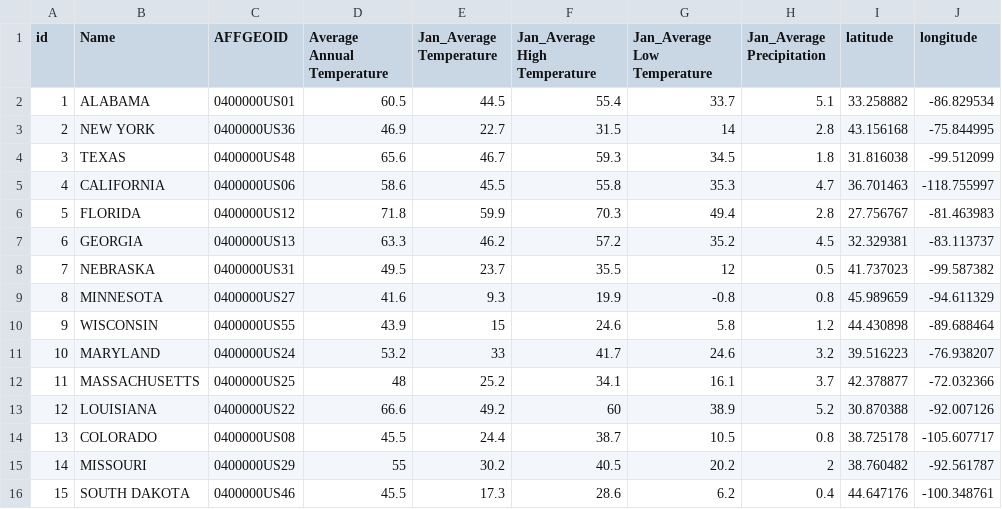
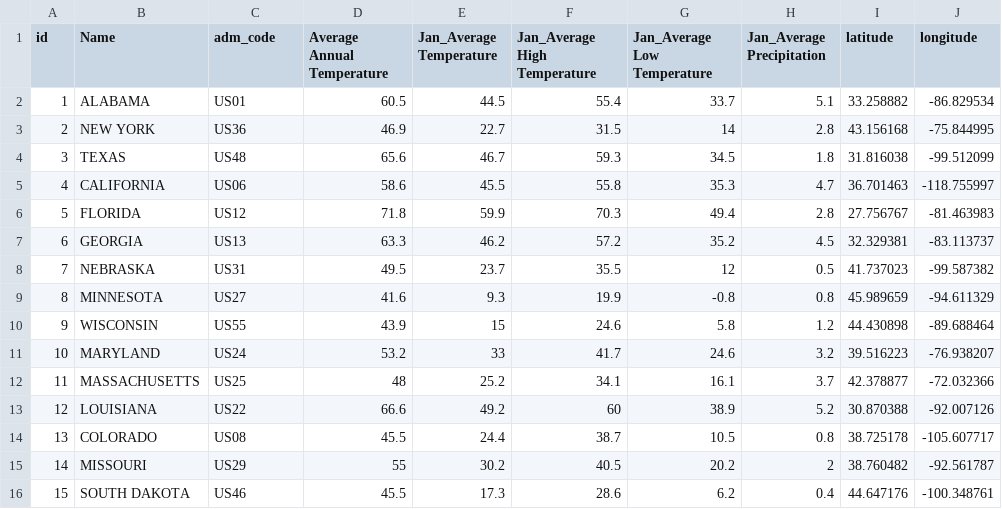
Before and after one commit to NishigandhaSontakke/d3-coordinated-viz, a CSV file: d3-coordinated-viz-master/data/tempdata.csv, drawn as a sheet.

```diff
--- a/d3-coordinated-viz-master/data/tempdata.csv
+++ b/d3-coordinated-viz-master/data/tempdata.csv
@@ -1,16 +1,16 @@
-id,Name,AFFGEOID,Average Annual Temperature,Jan_Average Temperature,Jan_Average High Temperature,Jan_Average Low Temperature,Jan_Average Precipitation,latitude,longitude
-1,ALABAMA,0400000US01,60.5,44.5,55.4,33.7,5.1,33.258882,-86.829534
-2,NEW YORK,0400000US36,46.9,22.7,31.5,14,2.8,43.156168,-75.844995
-3,TEXAS,0400000US48,65.6,46.7,59.3,34.5,1.8,31.816038,-99.512099
-4,CALIFORNIA,0400000US06,58.6,45.5,55.8,35.3,4.7,36.701463,-118.755997
-5,FLORIDA,0400000US12,71.8,59.9,70.3,49.4,2.8,27.756767,-81.463983
-6,GEORGIA,0400000US13,63.3,46.2,57.2,35.2,4.5,32.329381,-83.113737
-7,NEBRASKA,0400000US31,49.5,23.7,35.5,12,0.5,41.737023,-99.587382
-8,MINNESOTA,0400000US27,41.6,9.3,19.9,-0.8,0.8,45.989659,-94.611329
-9,WISCONSIN,0400000US55,43.9,15,24.6,5.8,1.2,44.430898,-89.688464
-10,MARYLAND,0400000US24,53.2,33,41.7,24.6,3.2,39.516223,-76.938207
-11,MASSACHUSETTS,0400000US25,48,25.2,34.1,16.1,3.7,42.378877,-72.032366
-12,LOUISIANA,0400000US22,66.6,49.2,60,38.9,5.2,30.870388,-92.007126
-13,COLORADO,0400000US08,45.5,24.4,38.7,10.5,0.8,38.725178,-105.607717
-14,MISSOURI,0400000US29,55,30.2,40.5,20.2,2,38.760482,-92.561787
-15,SOUTH DAKOTA,0400000US46,45.5,17.3,28.6,6.2,0.4,44.647176,-100.348761
+id,Name,adm_code,Average Annual Temperature,Jan_Average Temperature,Jan_Average High Temperature,Jan_Average Low Temperature,Jan_Average Precipitation,latitude,longitude
+1,ALABAMA,US01,60.5,44.5,55.4,33.7,5.1,33.258882,-86.829534
+2,NEW YORK,US36,46.9,22.7,31.5,14,2.8,43.156168,-75.844995
+3,TEXAS,US48,65.6,46.7,59.3,34.5,1.8,31.816038,-99.512099
+4,CALIFORNIA,US06,58.6,45.5,55.8,35.3,4.7,36.701463,-118.755997
+5,FLORIDA,US12,71.8,59.9,70.3,49.4,2.8,27.756767,-81.463983
+6,GEORGIA,US13,63.3,46.2,57.2,35.2,4.5,32.329381,-83.113737
+7,NEBRASKA,US31,49.5,23.7,35.5,12,0.5,41.737023,-99.587382
+8,MINNESOTA,US27,41.6,9.3,19.9,-0.8,0.8,45.989659,-94.611329
+9,WISCONSIN,US55,43.9,15,24.6,5.8,1.2,44.430898,-89.688464
+10,MARYLAND,US24,53.2,33,41.7,24.6,3.2,39.516223,-76.938207
+11,MASSACHUSETTS,US25,48,25.2,34.1,16.1,3.7,42.378877,-72.032366
+12,LOUISIANA,US22,66.6,49.2,60,38.9,5.2,30.870388,-92.007126
+13,COLORADO,US08,45.5,24.4,38.7,10.5,0.8,38.725178,-105.607717
+14,MISSOURI,US29,55,30.2,40.5,20.2,2,38.760482,-92.561787
+15,SOUTH DAKOTA,US46,45.5,17.3,28.6,6.2,0.4,44.647176,-100.348761
```
Also changed, not shown: 6 other files.
